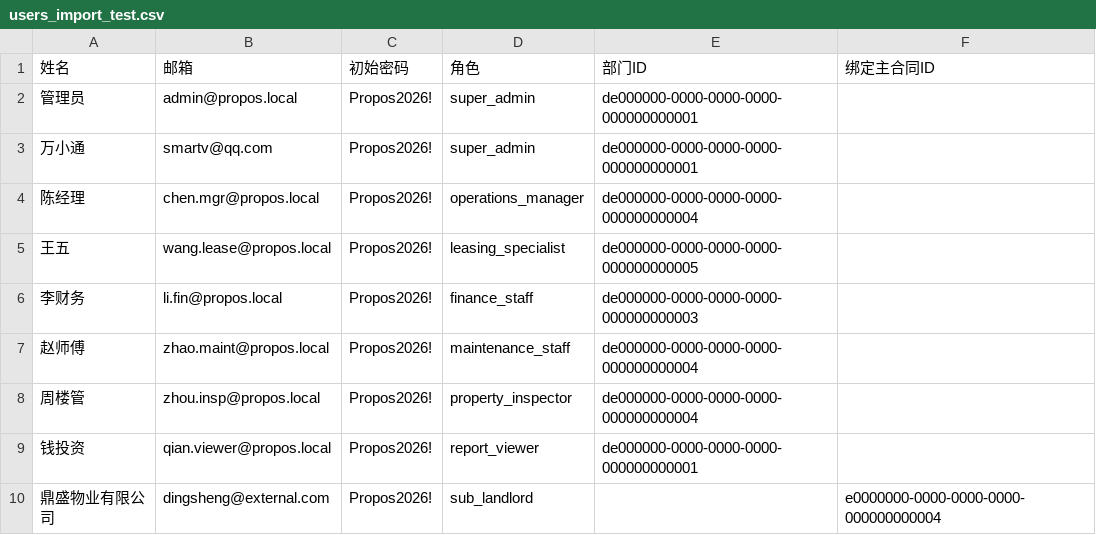
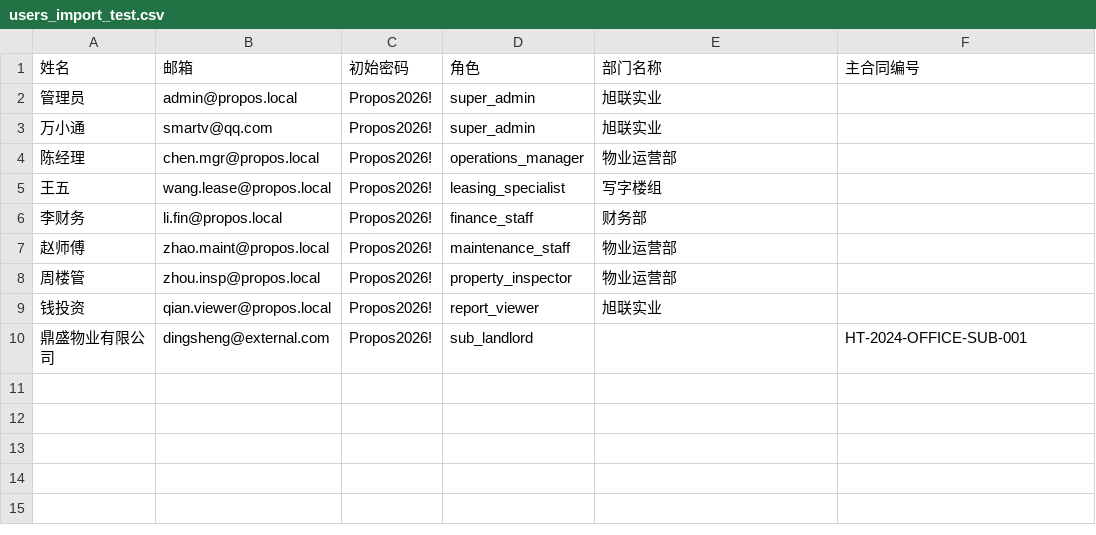
Before and after one commit to SheltonWan/propos, a CSV file: admin/src/views/system/users/users_import_test.csv, drawn as a sheet.

```diff
--- a/admin/src/views/system/users/users_import_test.csv
+++ b/admin/src/views/system/users/users_import_test.csv
@@ -1,10 +1,10 @@
-姓名,邮箱,初始密码,角色,部门ID,绑定主合同ID
-管理员,admin@propos.local,Propos2026!,super_admin,de000000-0000-0000-0000-000000000001,
-万小通,smartv@qq.com,Propos2026!,super_admin,de000000-0000-0000-0000-000000000001,
-陈经理,chen.mgr@propos.local,Propos2026!,operations_manager,de000000-0000-0000-0000-000000000004,
-王五,wang.lease@propos.local,Propos2026!,leasing_specialist,de000000-0000-0000-0000-000000000005,
-李财务,li.fin@propos.local,Propos2026!,finance_staff,de000000-0000-0000-0000-000000000003,
-赵师傅,zhao.maint@propos.local,Propos2026!,maintenance_staff,de000000-0000-0000-0000-000000000004,
-周楼管,zhou.insp@propos.local,Propos2026!,property_inspector,de000000-0000-0000-0000-000000000004,
-钱投资,qian.viewer@propos.local,Propos2026!,report_viewer,de000000-0000-0000-0000-000000000001,
-鼎盛物业有限公司,dingsheng@external.com,Propos2026!,sub_landlord,,e0000000-0000-0000-0000-000000000004
+姓名,邮箱,初始密码,角色,部门名称,主合同编号
+管理员,admin@propos.local,Propos2026!,super_admin,旭联实业,
+万小通,smartv@qq.com,Propos2026!,super_admin,旭联实业,
+陈经理,chen.mgr@propos.local,Propos2026!,operations_manager,物业运营部,
+王五,wang.lease@propos.local,Propos2026!,leasing_specialist,写字楼组,
+李财务,li.fin@propos.local,Propos2026!,finance_staff,财务部,
+赵师傅,zhao.maint@propos.local,Propos2026!,maintenance_staff,物业运营部,
+周楼管,zhou.insp@propos.local,Propos2026!,property_inspector,物业运营部,
+钱投资,qian.viewer@propos.local,Propos2026!,report_viewer,旭联实业,
+鼎盛物业有限公司,dingsheng@external.com,Propos2026!,sub_landlord,,HT-2024-OFFICE-SUB-001
```
Also changed, not shown: 3 other files.
